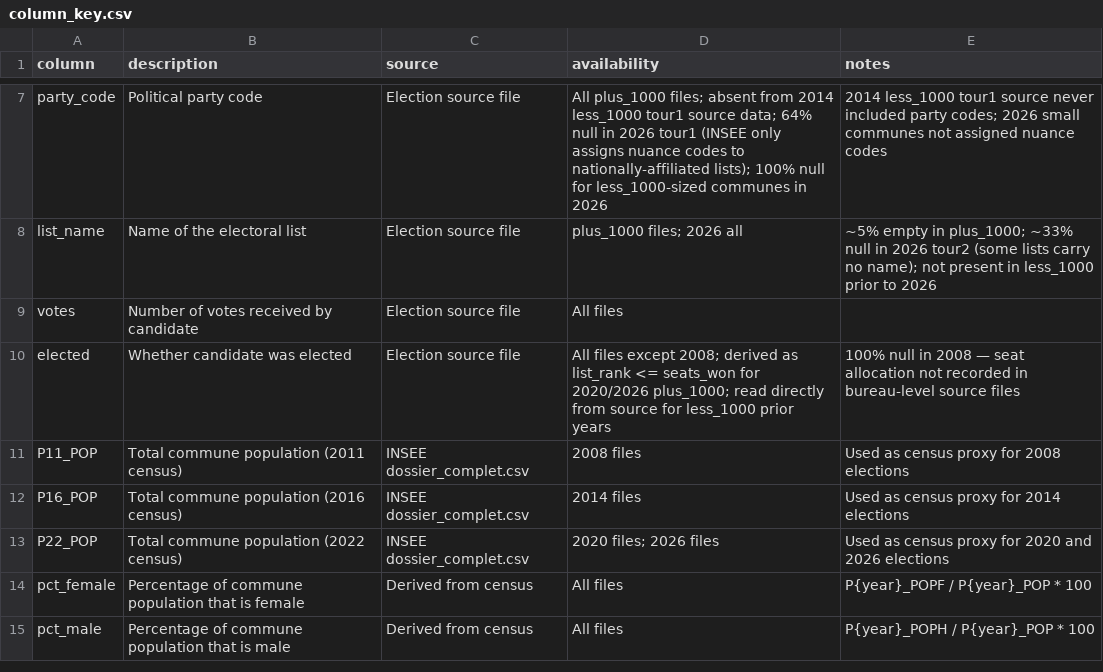
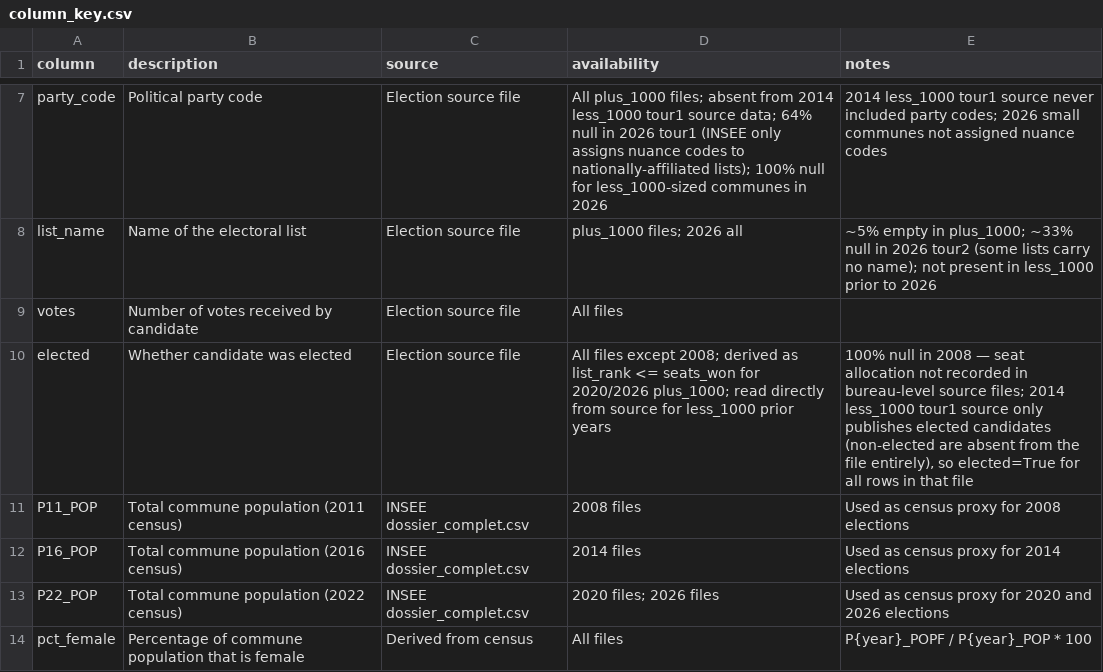
Before and after one commit to propadiene-1/election-scraper, a CSV file: column_key.csv, drawn as a sheet; only a part is shown, gaps mark what is left out; the shorter side is filled out with more unchanged rows.

```diff
--- a/column_key.csv
+++ b/column_key.csv
@@ -9,3 +9,3 @@ list_name,Name of the electoral list,Election source file,"plus_1000 files; 2026
 votes,Number of votes received by candidate,Election source file,All files,
-elected,Whether candidate was elected,Election source file,"All files except 2008; derived as list_rank <= seats_won for 2020/2026 plus_1000; read directly from source for less_1000 prior years","100% null in 2008 — seat allocation not recorded in bureau-level source files"
+elected,Whether candidate was elected,Election source file,"All files except 2008; derived as list_rank <= seats_won for 2020/2026 plus_1000; read directly from source for less_1000 prior years","100% null in 2008 — seat allocation not recorded in bureau-level source files; 2014 less_1000 tour1 source only publishes elected candidates (non-elected are absent from the file entirely), so elected=True for all rows in that file"
 P11_POP,Total commune population (2011 census),INSEE dossier_complet.csv,2008 files,Used as census proxy for 2008 elections
```
Also changed, not shown: 4 other files.
